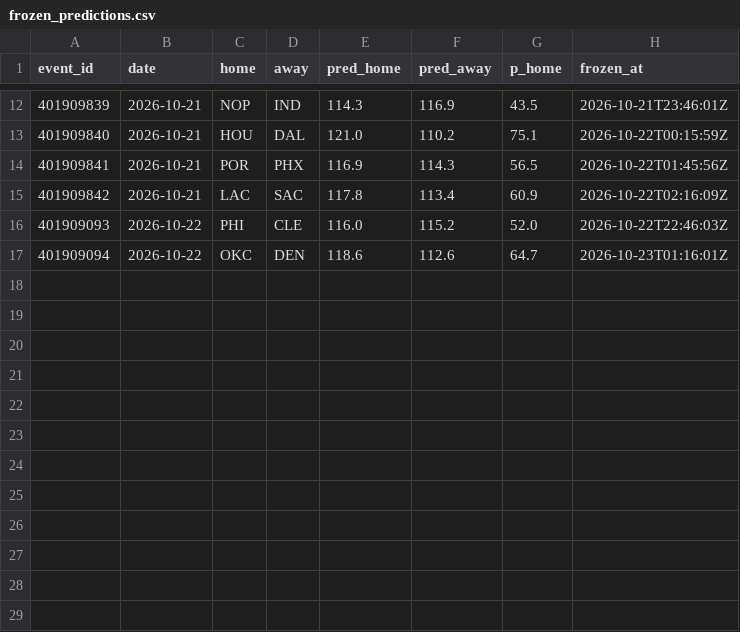
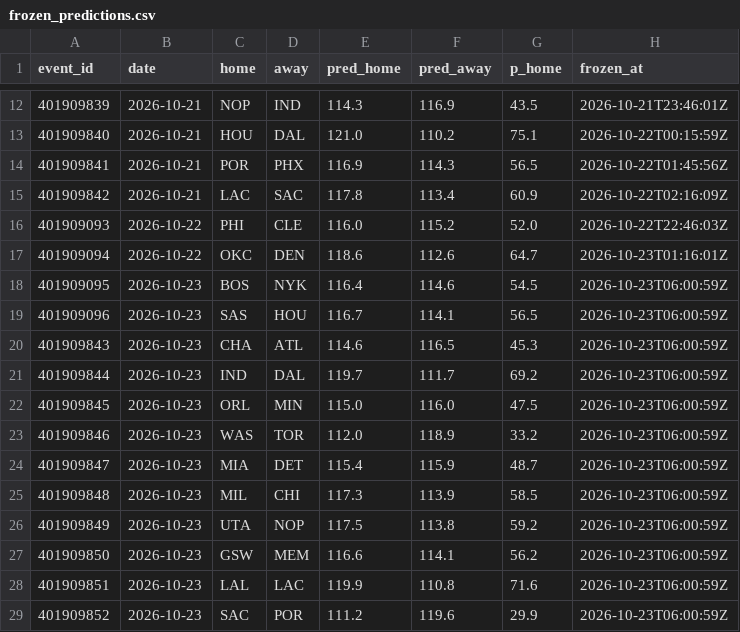
Before and after one commit to harisbyhaqi/hoopcast, a CSV file: data/frozen_predictions.csv, drawn as a sheet; only a part is shown, gaps mark what is left out; the diff names each change by its address in the sheet, - before the commit and + after, or states it on an @@ line.

```diff
--- a/data/frozen_predictions.csv
+++ b/data/frozen_predictions.csv
+row 18: 401909095 | 2026-10-23 | BOS | NYK | 116.4 | 114.6 | 54.5 | 2026-10-23T06:00:59Z
+row 19: 401909096 | 2026-10-23 | SAS | HOU | 116.7 | 114.1 | 56.5 | 2026-10-23T06:00:59Z
+row 20: 401909843 | 2026-10-23 | CHA | ATL | 114.6 | 116.5 | 45.3 | 2026-10-23T06:00:59Z
+row 21: 401909844 | 2026-10-23 | IND | DAL | 119.7 | 111.7 | 69.2 | 2026-10-23T06:00:59Z
+row 22: 401909845 | 2026-10-23 | ORL | MIN | 115.0 | 116.0 | 47.5 | 2026-10-23T06:00:59Z
+row 23: 401909846 | 2026-10-23 | WAS | TOR | 112.0 | 118.9 | 33.2 | 2026-10-23T06:00:59Z
+row 24: 401909847 | 2026-10-23 | MIA | DET | 115.4 | 115.9 | 48.7 | 2026-10-23T06:00:59Z
+row 25: 401909848 | 2026-10-23 | MIL | CHI | 117.3 | 113.9 | 58.5 | 2026-10-23T06:00:59Z
+row 26: 401909849 | 2026-10-23 | UTA | NOP | 117.5 | 113.8 | 59.2 | 2026-10-23T06:00:59Z
+row 27: 401909850 | 2026-10-23 | GSW | MEM | 116.6 | 114.1 | 56.2 | 2026-10-23T06:00:59Z
+row 28: 401909851 | 2026-10-23 | LAL | LAC | 119.9 | 110.8 | 71.6 | 2026-10-23T06:00:59Z
+row 29: 401909852 | 2026-10-23 | SAC | POR | 111.2 | 119.6 | 29.9 | 2026-10-23T06:00:59Z
```
Also changed, not shown: data/raw/games_raw.csv, data/schedule.csv, 7 other files.
